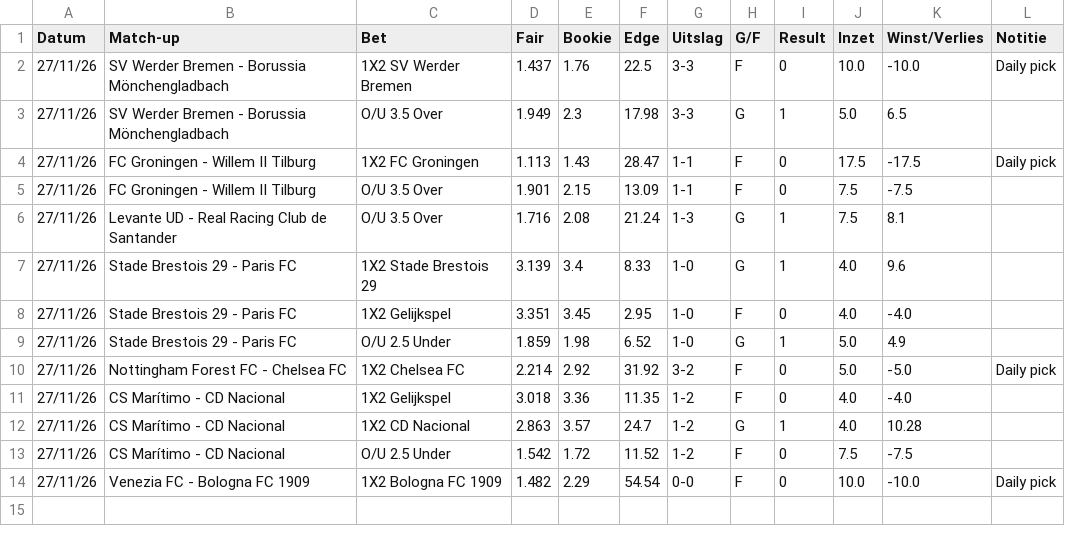
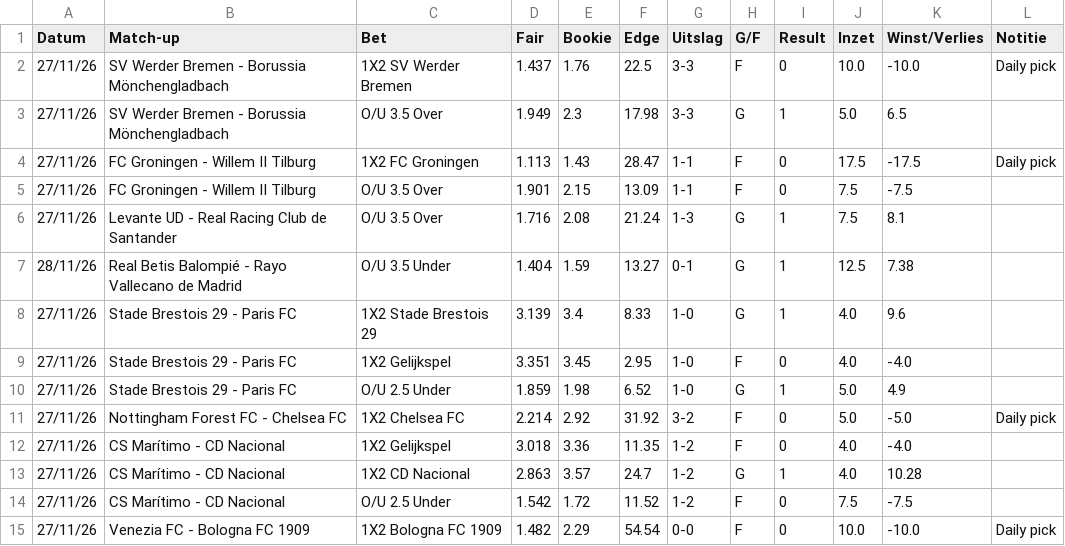
Before and after one commit to Player87887/Johnsballiebets, a CSV file: picks/history032.csv, drawn as a sheet; the diff names each change by its address in the sheet, - before the commit and + after, or states it on an @@ line.

Commit message:
Picks: history032.csv bijgewerkt

```diff
--- a/picks/history032.csv
+++ b/picks/history032.csv
+row 7: 28/11/26 | Real Betis Balompié - Rayo Vallecano de Madrid | O/U 3.5 Under | 1.404 | 1.59 | 13.27 | 0-1 | G | 1 | 12.5 | 7.38
```
